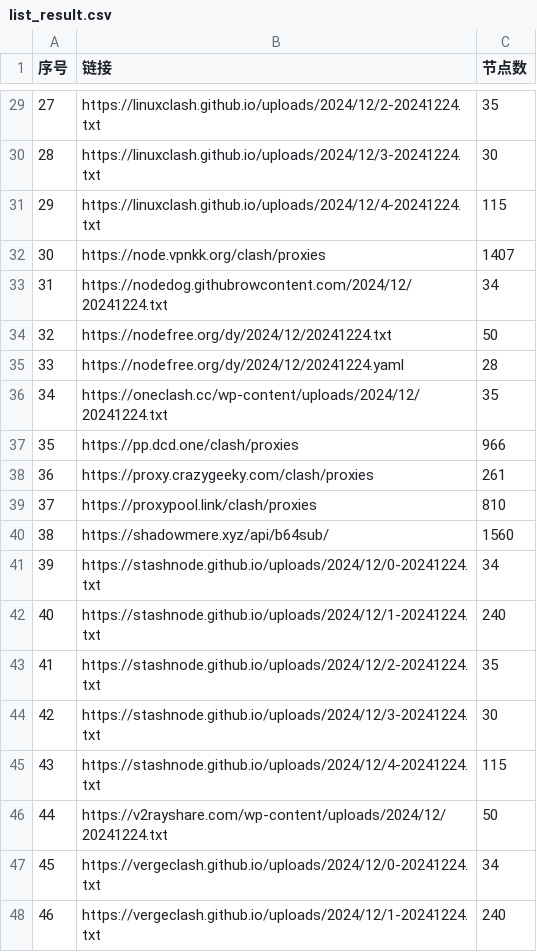
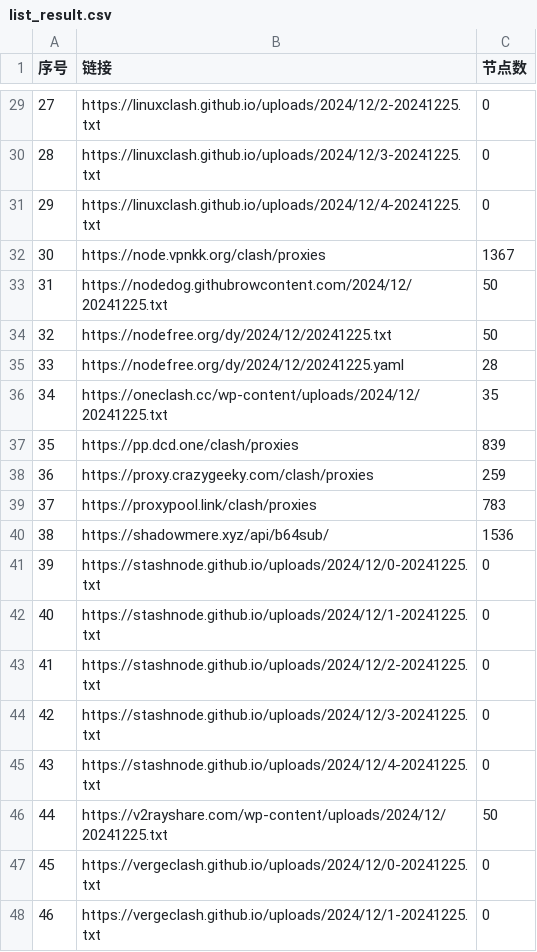
Before and after one commit to qjlxg/ss3, a CSV file: list_result.csv, drawn as a sheet; only a part is shown, gaps mark what is left out; the diff covers the shown part only.

```diff
--- a/list_result.csv
+++ b/list_result.csv
@@ -29,20 +29,20 @@
-27,https://linuxclash.github.io/uploads/2024/12/2-20241224.txt,35
-28,https://linuxclash.github.io/uploads/2024/12/3-20241224.txt,30
-29,https://linuxclash.github.io/uploads/2024/12/4-20241224.txt,115
-30,https://node.vpnkk.org/clash/proxies,1407
-31,https://nodedog.githubrowcontent.com/2024/12/20241224.txt,34
-32,https://nodefree.org/dy/2024/12/20241224.txt,50
-33,https://nodefree.org/dy/2024/12/20241224.yaml,28
-34,https://oneclash.cc/wp-content/uploads/2024/12/20241224.txt,35
-35,https://pp.dcd.one/clash/proxies,966
-36,https://proxy.crazygeeky.com/clash/proxies,261
-37,https://proxypool.link/clash/proxies,810
-38,https://shadowmere.xyz/api/b64sub/,1560
-39,https://stashnode.github.io/uploads/2024/12/0-20241224.txt,34
-40,https://stashnode.github.io/uploads/2024/12/1-20241224.txt,240
-41,https://stashnode.github.io/uploads/2024/12/2-20241224.txt,35
-42,https://stashnode.github.io/uploads/2024/12/3-20241224.txt,30
-43,https://stashnode.github.io/uploads/2024/12/4-20241224.txt,115
-44,https://v2rayshare.com/wp-content/uploads/2024/12/20241224.txt,50
-45,https://vergeclash.github.io/uploads/2024/12/0-20241224.txt,34
-46,https://vergeclash.github.io/uploads/2024/12/1-20241224.txt,240
+27,https://linuxclash.github.io/uploads/2024/12/2-20241225.txt,0
+28,https://linuxclash.github.io/uploads/2024/12/3-20241225.txt,0
+29,https://linuxclash.github.io/uploads/2024/12/4-20241225.txt,0
+30,https://node.vpnkk.org/clash/proxies,1367
+31,https://nodedog.githubrowcontent.com/2024/12/20241225.txt,50
+32,https://nodefree.org/dy/2024/12/20241225.txt,50
+33,https://nodefree.org/dy/2024/12/20241225.yaml,28
+34,https://oneclash.cc/wp-content/uploads/2024/12/20241225.txt,35
+35,https://pp.dcd.one/clash/proxies,839
+36,https://proxy.crazygeeky.com/clash/proxies,259
+37,https://proxypool.link/clash/proxies,783
+38,https://shadowmere.xyz/api/b64sub/,1536
+39,https://stashnode.github.io/uploads/2024/12/0-20241225.txt,0
+40,https://stashnode.github.io/uploads/2024/12/1-20241225.txt,0
+41,https://stashnode.github.io/uploads/2024/12/2-20241225.txt,0
+42,https://stashnode.github.io/uploads/2024/12/3-20241225.txt,0
+43,https://stashnode.github.io/uploads/2024/12/4-20241225.txt,0
+44,https://v2rayshare.com/wp-content/uploads/2024/12/20241225.txt,50
+45,https://vergeclash.github.io/uploads/2024/12/0-20241225.txt,0
+46,https://vergeclash.github.io/uploads/2024/12/1-20241225.txt,0
```
Also changed, not shown: 39 edited cells elsewhere in this file, 3 other files.
